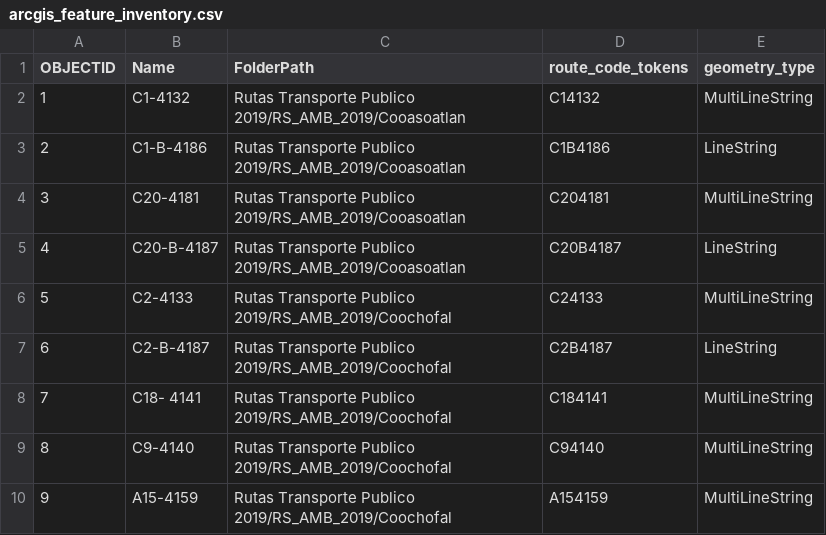
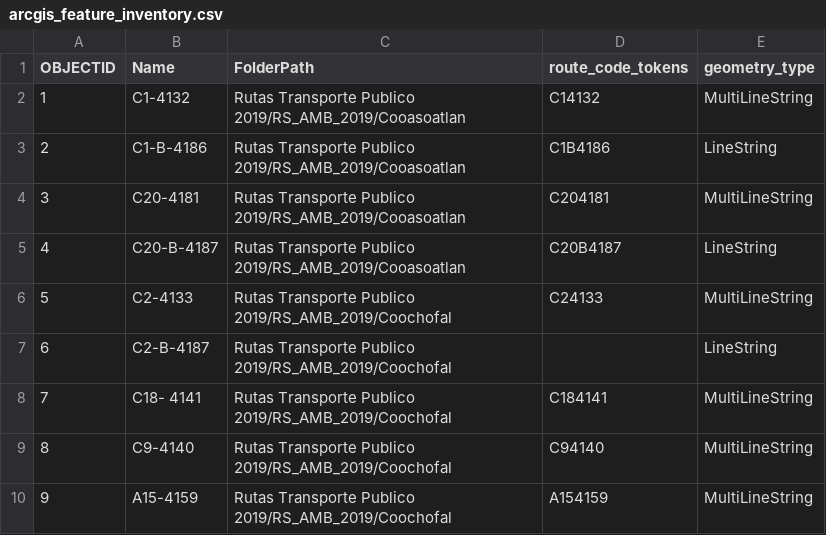
Before and after one commit to ColombiaTransit/gtfs-barranquilla-urbanas, a CSV file: sources/amb/arcgis_shape_staging/arcgis_feature_inventory.csv, drawn as a sheet; only a part is shown.

```diff
--- a/sources/amb/arcgis_shape_staging/arcgis_feature_inventory.csv
+++ b/sources/amb/arcgis_shape_staging/arcgis_feature_inventory.csv
@@ -6,3 +6,3 @@ OBJECTID,Name,FolderPath,route_code_tokens,geometry_type
 5,C2-4133,Rutas Transporte Publico 2019/RS_AMB_2019/Coochofal,C24133,MultiLineString
-6,C2-B-4187,Rutas Transporte Publico 2019/RS_AMB_2019/Coochofal,C2B4187,LineString
+6,C2-B-4187,Rutas Transporte Publico 2019/RS_AMB_2019/Coochofal,,LineString
 7,C18- 4141,Rutas Transporte Publico 2019/RS_AMB_2019/Coochofal,C184141,MultiLineString
```
Also changed, not shown: sources/amb/arcgis_shape_staging/route_shape_matches.csv, 2 other files.
